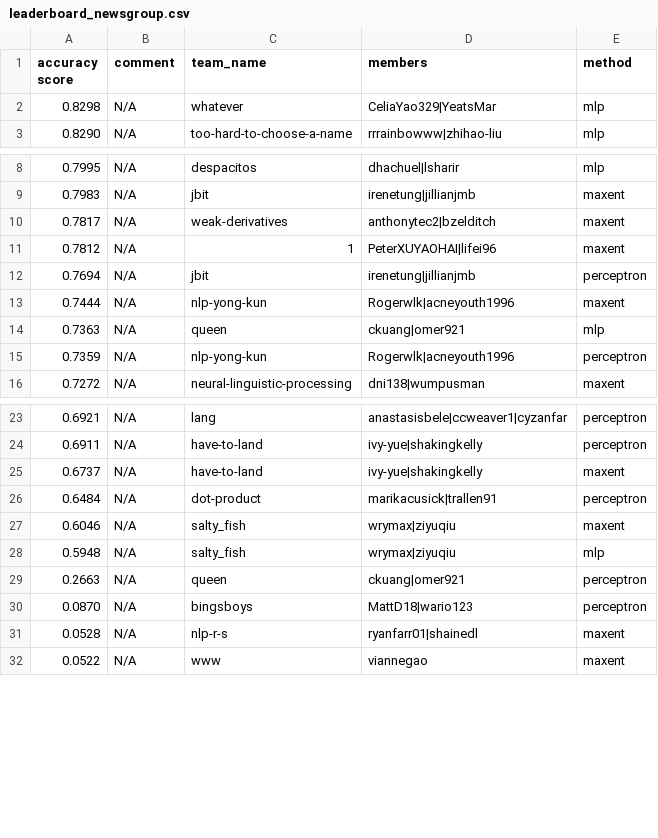
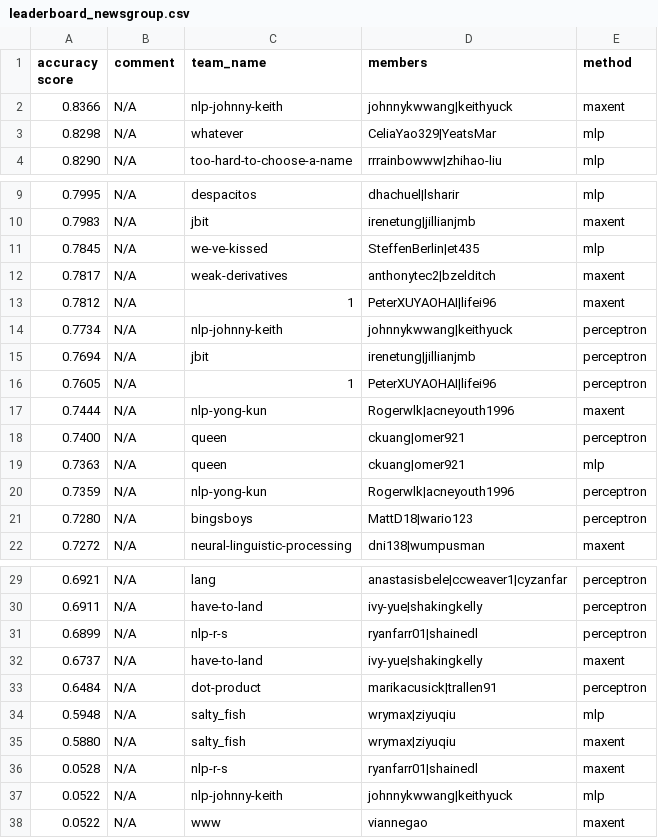
Before and after one commit to irenetung/assignment1, a CSV file: leaderboard/leaderboard_newsgroup.csv, drawn as a sheet; only a part is shown, gaps mark what is left out; the diff covers the shown part only.

Commit message:
cron update

```diff
--- a/leaderboard/leaderboard_newsgroup.csv
+++ b/leaderboard/leaderboard_newsgroup.csv
@@ -1,2 +1,3 @@
 accuracy score,comment,team_name,members,method
+0.8366,N/A,nlp-johnny-keith,johnnykwwang|keithyuck,maxent
 0.8298,N/A,whatever,CeliaYao329|YeatsMar,mlp
@@ -9,8 +10,13 @@ accuracy score,comment,team_name,members,method
 0.7983,N/A,jbit,irenetung|jillianjmb,maxent
+0.7845,N/A,we-ve-kissed,SteffenBerlin|et435,mlp
 0.7817,N/A,weak-derivatives,anthonytec2|bzelditch,maxent
 0.7812,N/A,1,PeterXUYAOHAI|lifei96,maxent
+0.7734,N/A,nlp-johnny-keith,johnnykwwang|keithyuck,perceptron
 0.7694,N/A,jbit,irenetung|jillianjmb,perceptron
+0.7605,N/A,1,PeterXUYAOHAI|lifei96,perceptron
 0.7444,N/A,nlp-yong-kun,Rogerwlk|acneyouth1996,maxent
+0.7400,N/A,queen,ckuang|omer921,perceptron
 0.7363,N/A,queen,ckuang|omer921,mlp
 0.7359,N/A,nlp-yong-kun,Rogerwlk|acneyouth1996,perceptron
+0.7280,N/A,bingsboys,MattD18|wario123,perceptron
 0.7272,N/A,neural-linguistic-processing,dni138|wumpusman,maxent
@@ -24,9 +30,9 @@ accuracy score,comment,team_name,members,method
 0.6911,N/A,have-to-land,ivy-yue|shakingkelly,perceptron
+0.6899,N/A,nlp-r-s,ryanfarr01|shainedl,perceptron
 0.6737,N/A,have-to-land,ivy-yue|shakingkelly,maxent
 0.6484,N/A,dot-product,marikacusick|trallen91,perceptron
-0.6046,N/A,salty_fish,wrymax|ziyuqiu,maxent
 0.5948,N/A,salty_fish,wrymax|ziyuqiu,mlp
-0.2663,N/A,queen,ckuang|omer921,perceptron
-0.0870,N/A,bingsboys,MattD18|wario123,perceptron
+0.5880,N/A,salty_fish,wrymax|ziyuqiu,maxent
 0.0528,N/A,nlp-r-s,ryanfarr01|shainedl,maxent
+0.0522,N/A,nlp-johnny-keith,johnnykwwang|keithyuck,mlp
 0.0522,N/A,www,viannegao,maxent
```
Also changed, not shown: 1 added row and 7 removed rows elsewhere in this file.
